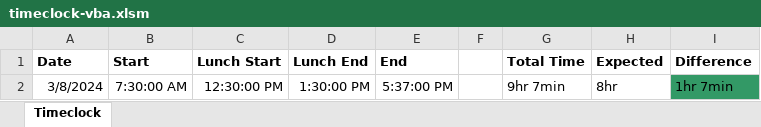
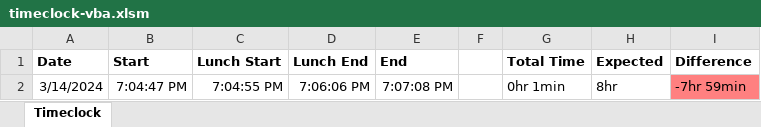
Before and after one commit to A-Lounsbury/timeclock-vba, an Excel workbook: timeclock-vba.xlsm, sheet Timeclock, drawn as a sheet; values as stored, in another font and other column widths than the file's, no borders; charts and pictures not drawn; removed rows and columns are numbered as before the commit, all else as after; the diff names each change by its address in the sheet, - before the commit and + after, or states it on an @@ line.

Commit message:
fixed errors regarding computeTotal subroutine

```diff
--- a/timeclock-vba.xlsm (sheet Timeclock)
+++ b/timeclock-vba.xlsm (sheet Timeclock)
-row 2: 3/8/2024 | 7:30:00 AM | 12:30:00 PM | 1:30:00 PM | 5:37:00 PM |  | 9hr 7min | 8hr | 1hr 7min
+row 2: 3/14/2024 | 7:04:47 PM | 7:04:55 PM | 7:06:06 PM | 7:07:08 PM |  | 0hr 1min | 8hr | -7hr 59min
```
Also changed, not shown: 1 other file.
